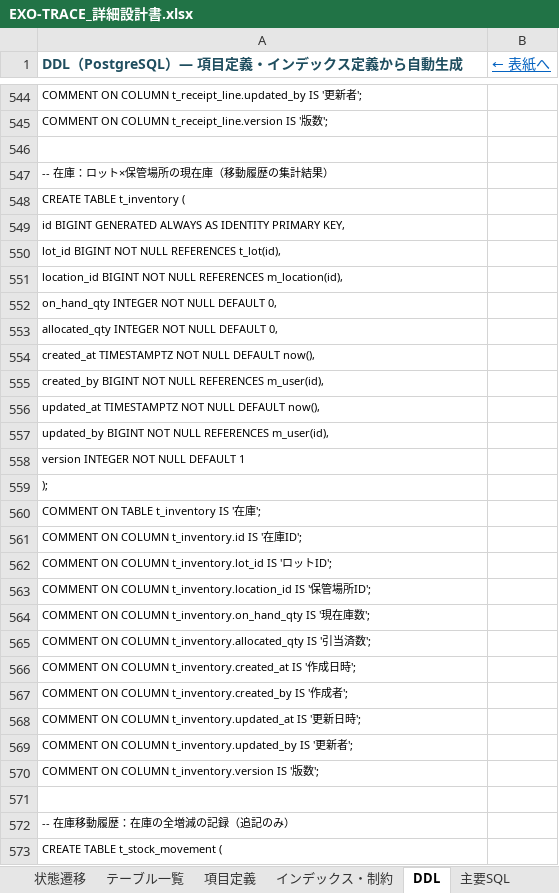
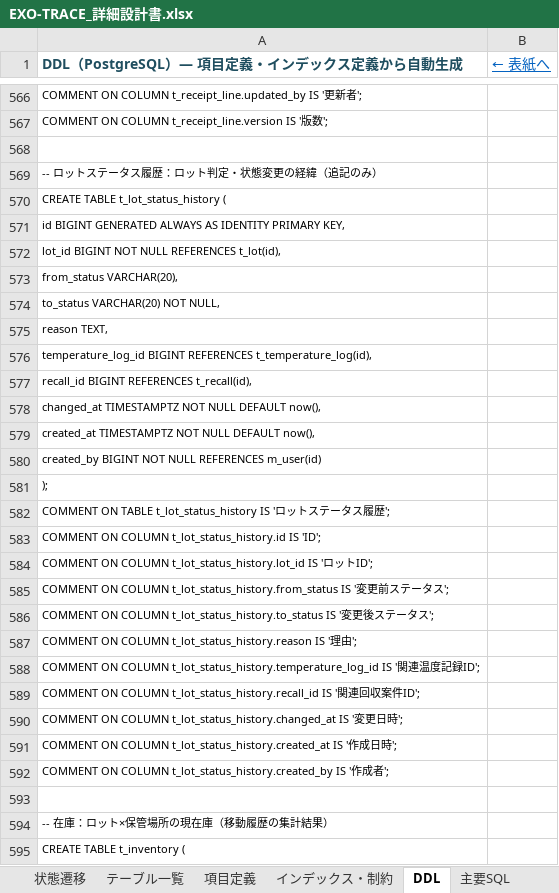
Before and after one commit to minami10870007-tech/exo-trace2, an Excel workbook: docs/design/EXO-TRACE_詳細設計書.xlsx, sheet DDL, drawn as a sheet; only a part is shown, gaps mark what is left out; the shorter side is filled out with more unchanged rows; values as stored, in another font and other column widths than the file's, no borders; the diff covers the shown part only; the diff names each change by its address in the sheet, - before the commit and + after, or states it on an @@ line.

```diff
--- a/docs/design/EXO-TRACE_詳細設計書.xlsx (sheet DDL)
+++ b/docs/design/EXO-TRACE_詳細設計書.xlsx (sheet DDL)
+row 568: (empty)
+row 569: -- ロットステータス履歴：ロット判定・状態変更の経緯（追記のみ）
+row 570: CREATE TABLE t_lot_status_history (
+row 571: id BIGINT GENERATED ALWAYS AS IDENTITY PRIMARY KEY,
+row 572: lot_id BIGINT NOT NULL REFERENCES t_lot(id),
+row 573: from_status VARCHAR(20),
+row 574: to_status VARCHAR(20) NOT NULL,
+row 575: reason TEXT,
+row 576: temperature_log_id BIGINT REFERENCES t_temperature_log(id),
+row 577: recall_id BIGINT REFERENCES t_recall(id),
+row 578: changed_at TIMESTAMPTZ NOT NULL DEFAULT now(),
+row 579: created_at TIMESTAMPTZ NOT NULL DEFAULT now(),
+row 580: created_by BIGINT NOT NULL REFERENCES m_user(id)
+row 581: );
+row 582: COMMENT ON TABLE t_lot_status_history IS 'ロットステータス履歴';
+row 583: COMMENT ON COLUMN t_lot_status_history.id IS 'ID';
+row 584: COMMENT ON COLUMN t_lot_status_history.lot_id IS 'ロットID';
+row 585: COMMENT ON COLUMN t_lot_status_history.from_status IS '変更前ステータス';
+row 586: COMMENT ON COLUMN t_lot_status_history.to_status IS '変更後ステータス';
+row 587: COMMENT ON COLUMN t_lot_status_history.reason IS '理由';
+row 588: COMMENT ON COLUMN t_lot_status_history.temperature_log_id IS '関連温度記録ID';
+row 589: COMMENT ON COLUMN t_lot_status_history.recall_id IS '関連回収案件ID';
+row 590: COMMENT ON COLUMN t_lot_status_history.changed_at IS '変更日時';
+row 591: COMMENT ON COLUMN t_lot_status_history.created_at IS '作成日時';
+row 592: COMMENT ON COLUMN t_lot_status_history.created_by IS '作成者';
```
Also changed, not shown: 35 added rows, 1 removed row, 1 moved row and 10 edited cells elsewhere in this sheet, sheet 画面項目定義, sheet 項目定義, sheet レビュー記録, sheet 処理詳細, sheet 状態遷移, sheet メッセージ一覧, 14 more sheets, formulas that keep their value, 4 other files.
